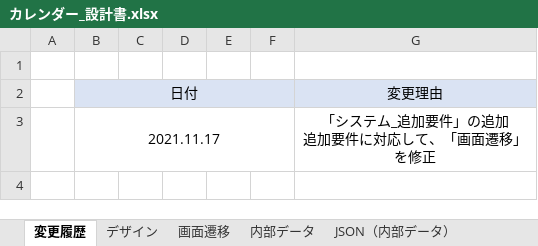
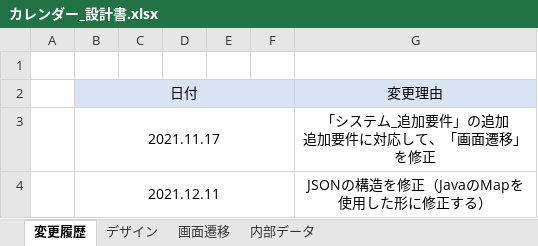
Before and after one commit to NagaJun1/OriginalCalendar, an Excel workbook: カレンダー_設計書.xlsx, sheet 変更履歴, drawn as a sheet; values as stored, in another font and other column widths than the file's, no borders; the diff names each change by its address in the sheet, - before the commit and + after, or states it on an @@ line.

```diff
--- a/カレンダー_設計書.xlsx (sheet 変更履歴)
+++ b/カレンダー_設計書.xlsx (sheet 変更履歴)
+row 4:  | 2021.12.11 |  |  |  |  | JSONの構造を修正（JavaのMapを使用した形に修正する）
```
Also changed, not shown: sheet カレンダー（日付）に紐づく各値(JSON), other sheet tabs, 8 other files.
